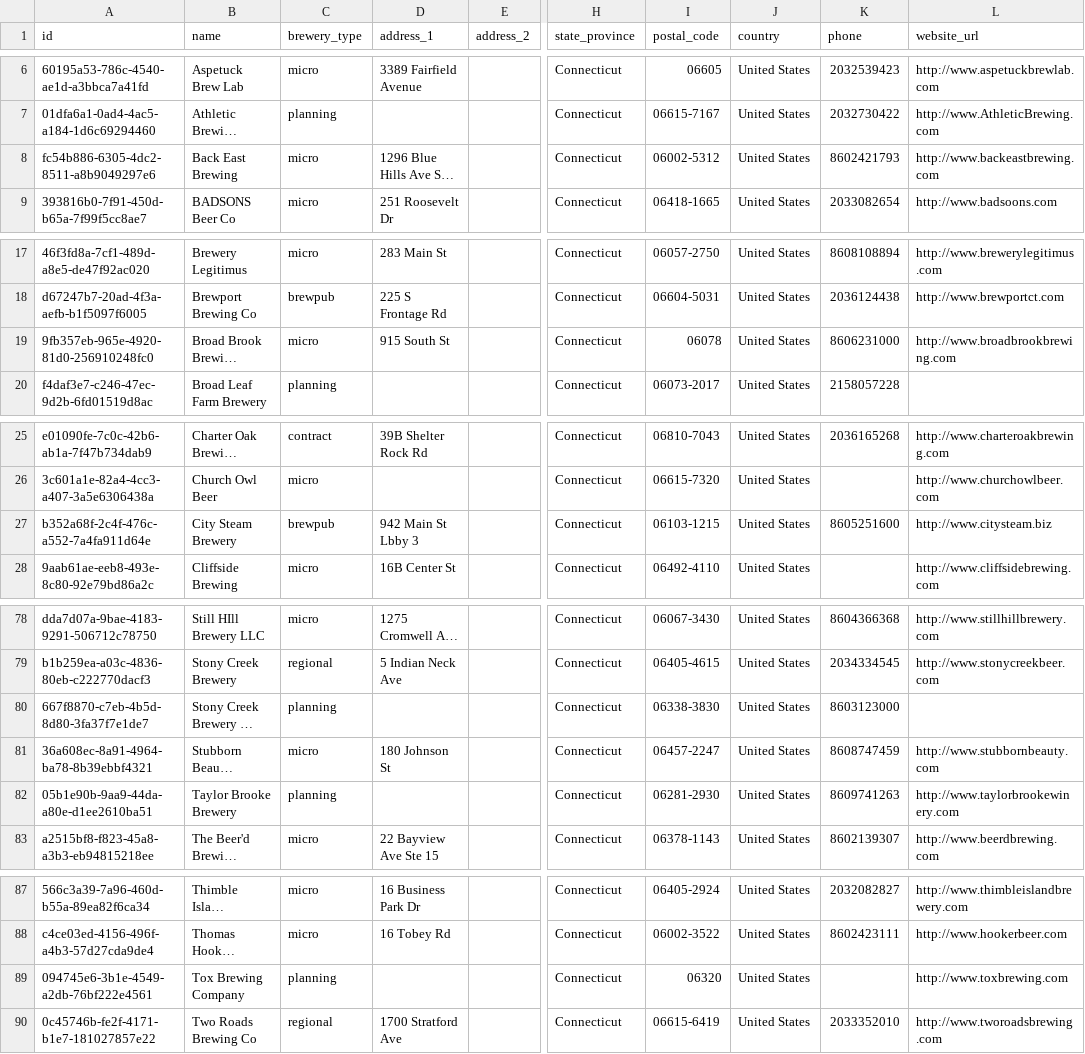
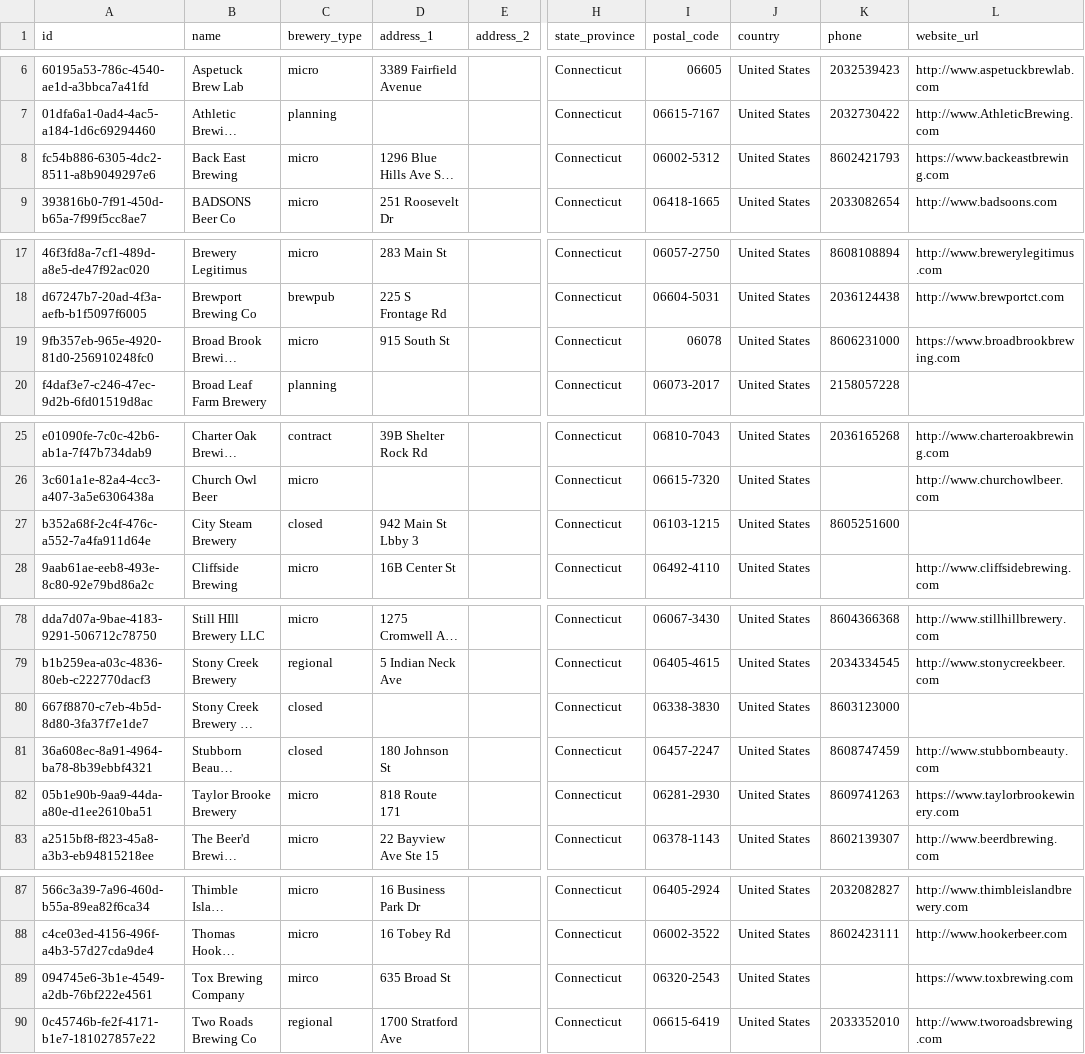
Before and after one commit to openbrewerydb/openbrewerydb, a CSV file: data/united-states/connecticut.csv, drawn as a sheet; only a part is shown, gaps mark what is left out; long unchanged cells end in …; the diff covers the shown part only; the diff names each change by its address in the sheet, - before the commit and + after, or states it on an @@ line.

Commit message:
Update brewery status and website URLs in Connecticut data

```diff
--- a/data/united-states/connecticut.csv
+++ b/data/united-states/connecticut.csv
-L8 (website_url): http://www.backeastbrewing.com
+L8 (website_url): https://www.backeastbrewing.com
-L19 (website_url): http://www.broadbrookbrewing.com
+L19 (website_url): https://www.broadbrookbrewing.com
-C27 (brewery_type): brewpub
+C27 (brewery_type): closed
-L27 (website_url): http://www.citysteam.biz
+L27 (website_url): (empty)
-C80 (brewery_type): planning
+C80 (brewery_type): closed
-C81 (brewery_type): micro
+C81 (brewery_type): closed
-C82 (brewery_type): planning
+C82 (brewery_type): micro
-D82 (address_1): (empty)
+D82 (address_1): 818 Route 171
-L82 (website_url): http://www.taylorbrookewinery.com
+L82 (website_url): https://www.taylorbrookewinery.com
-C89 (brewery_type): planning
+C89 (brewery_type): mirco
-D89 (address_1): (empty)
+D89 (address_1): 635 Broad St
-I89 (postal_code): 06320
+I89 (postal_code): 06320-2543
-L89 (website_url): http://www.toxbrewing.com
+L89 (website_url): https://www.toxbrewing.com
```
Also changed, not shown: 3 edited cells elsewhere in this file.
